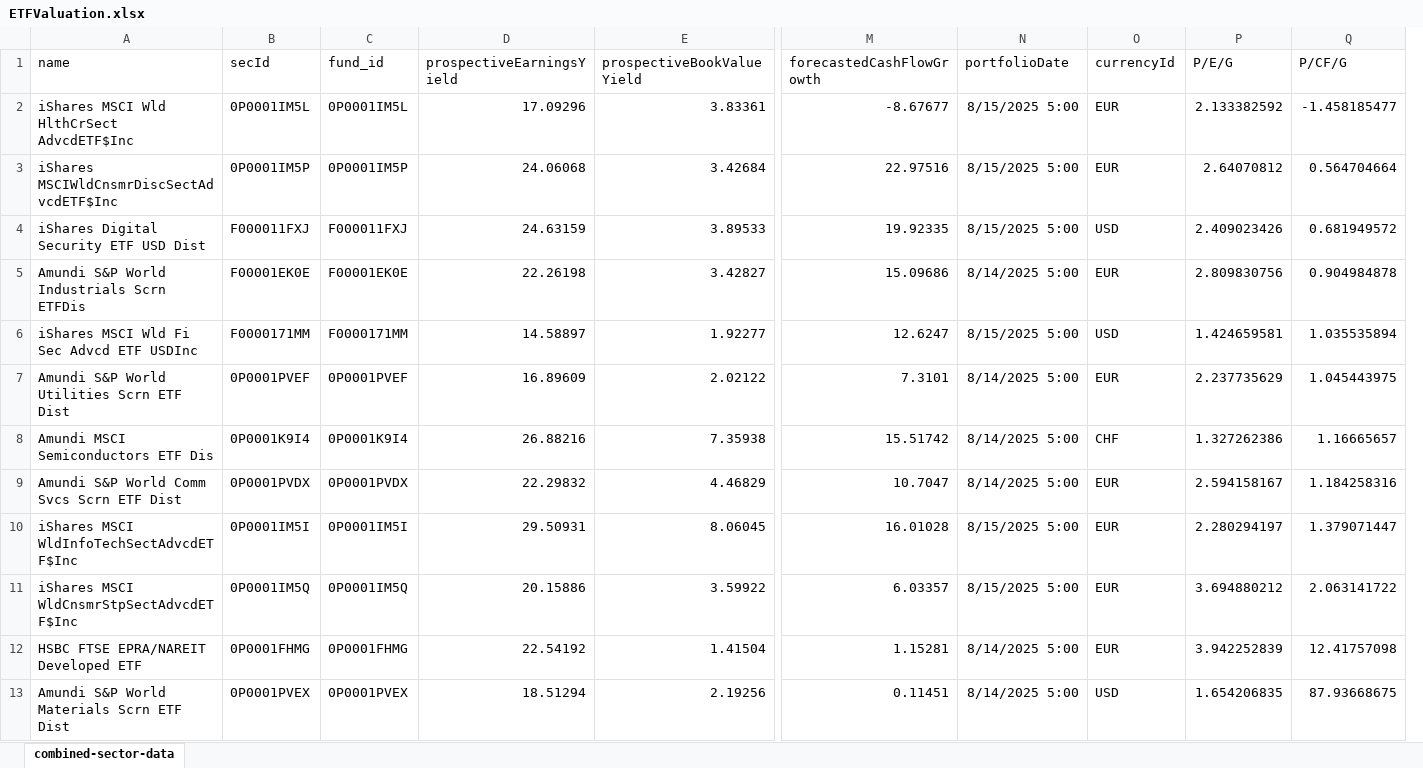
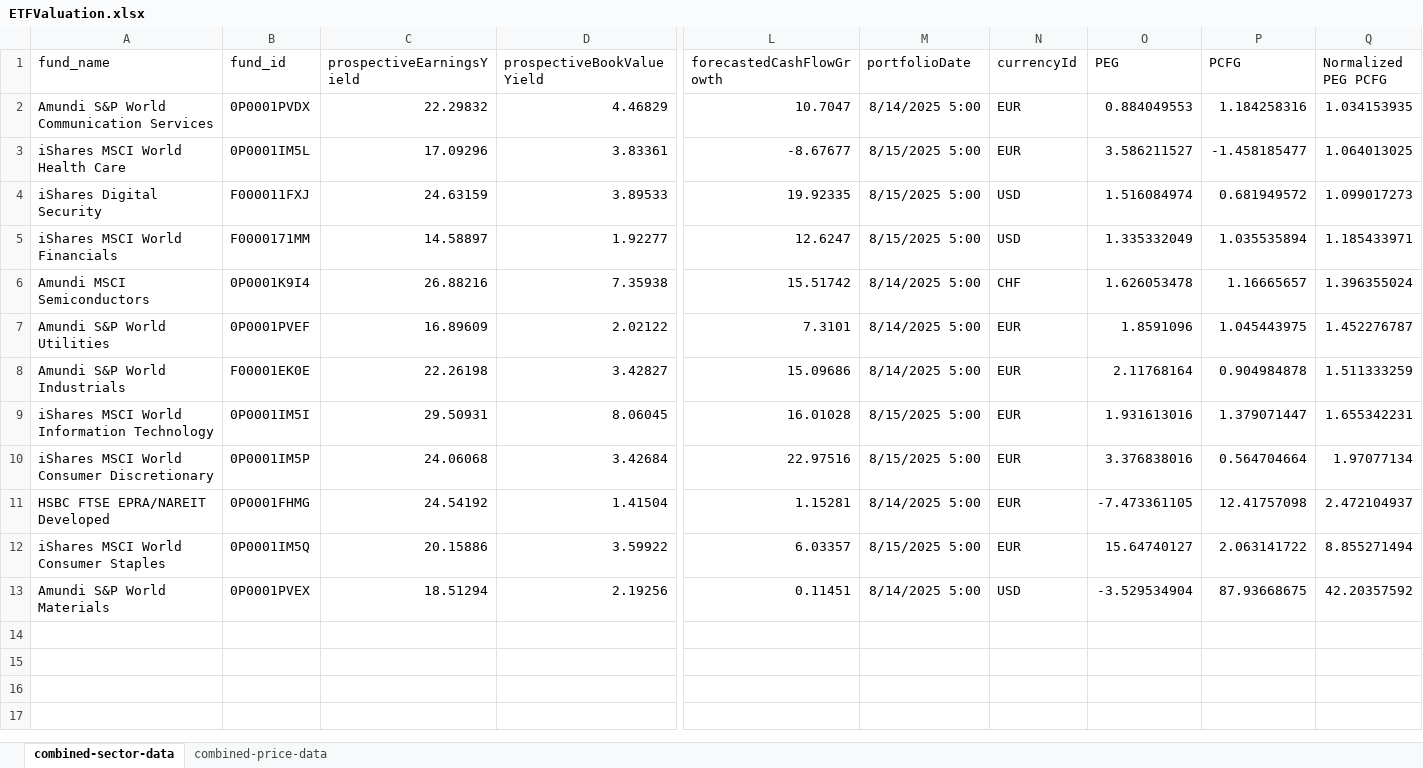
Before and after one commit to LarsLeo/SectorScreener, an Excel workbook: data-fetchers/ETFValuation.xlsx, sheet combined-sector-data, drawn as a sheet; only a part is shown, gaps mark what is left out; values as stored, in another font and other column widths than the file's, no borders; charts and pictures and conditional formats and table styles not drawn; removed rows and columns are numbered as before the commit, all else as after; rows hold the shown columns only; the diff names each change by its address in the sheet, - before the commit and + after, or states it on an @@ line.

Commit message:
add fetching price data

```diff
--- a/data-fetchers/ETFValuation.xlsx (sheet combined-sector-data)
+++ b/data-fetchers/ETFValuation.xlsx (sheet combined-sector-data)
+sheet tab: combined-price-data
-column B (secId), row 2: 0P0001IM5L; row 4: F000011FXJ; row 6: F0000171MM; row 8: 0P0001K9I4; rows 10-11: 0P0001IM5I | 0P0001IM5Q; row 13: 0P0001PVEX
-column P (P/E/G), row 2: 2.133382592; row 4: 2.409023426; row 6: 1.424659581; row 8: 1.327262386; rows 10-11: 2.280294197 | 3.694880212; row 13: 1.654206835
+column O (PEG), rows 3-6: 3.586211527 | 1.516084974 | 1.335332049 | 1.626053478; row 9: 1.931613016; rows 12-13: 15.64740127 | -3.529534904
+column Q (Normalized PEG PCFG), rows 3-6: 1.064013025 | 1.099017273 | 1.185433971 | 1.396355024; row 9: 1.655342231; rows 12-13: 8.855271494 | 42.20357592
-A1: name
+A1: fund_name
-P1: P/CF/G
+P1: PCFG
+row 2: Amundi S&P World Communication Services | 0P0001PVDX | 22.29832 | 4.46829 | 10.7047 | 8/14/2025 5:00 | EUR | 0.884049553 | 1.184258316 | 1.034153935
-A3 (fund_name): iShares MSCI Wld HlthCrSect AdvcdETF$Inc
+A3 (fund_name): iShares MSCI World Health Care
-row 3: iShares MSCIWldCnsmrDiscSectAdvcdETF$Inc | 0P0001IM5P | 0P0001IM5P | 24.06068 | 3.42684 | 22.97516 | 8/15/2025 5:00 | EUR | 2.64070812 | 0.564704664
-A4 (fund_name): iShares Digital Security ETF USD Dist
+A4 (fund_name): iShares Digital Security
-row 5: Amundi S&P World Industrials Scrn ETFDis | F00001EK0E | F00001EK0E | 22.26198 | 3.42827 | 15.09686 | 8/14/2025 5:00 | EUR | 2.809830756 | 0.904984878
-A5 (fund_name): iShares MSCI Wld Fi Sec Advcd ETF USDInc
+A5 (fund_name): iShares MSCI World Financials
-row 7: Amundi S&P World Utilities Scrn ETF Dist | 0P0001PVEF | 0P0001PVEF | 16.89609 | 2.02122 | 7.3101 | 8/14/2025 5:00 | EUR | 2.237735629 | 1.045443975
-A6 (fund_name): Amundi MSCI Semiconductors ETF Dis
+A6 (fund_name): Amundi MSCI Semiconductors
-row 9: Amundi S&P World Comm Svcs Scrn ETF Dist | 0P0001PVDX | 0P0001PVDX | 22.29832 | 4.46829 | 10.7047 | 8/14/2025 5:00 | EUR | 2.594158167 | 1.184258316
+row 7: Amundi S&P World Utilities | 0P0001PVEF | 16.89609 | 2.02122 | 7.3101 | 8/14/2025 5:00 | EUR | 1.8591096 | 1.045443975 | 1.452276787
+row 8: Amundi S&P World Industrials | F00001EK0E | 22.26198 | 3.42827 | 15.09686 | 8/14/2025 5:00 | EUR | 2.11768164 | 0.904984878 | 1.511333259
-A9 (fund_name): iShares MSCI WldInfoTechSectAdvcdETF$Inc
+A9 (fund_name): iShares MSCI World Information Technology
+row 10: iShares MSCI World Consumer Discretionary | 0P0001IM5P | 24.06068 | 3.42684 | 22.97516 | 8/15/2025 5:00 | EUR | 3.376838016 | 0.564704664 | 1.97077134
+row 11: HSBC FTSE EPRA/NAREIT Developed | 0P0001FHMG | 24.54192 | 1.41504 | 1.15281 | 8/14/2025 5:00 | EUR | -7.473361105 | 12.41757098 | 2.472104937
-A12 (fund_name): iShares MSCI WldCnsmrStpSectAdvcdETF$Inc
+A12 (fund_name): iShares MSCI World Consumer Staples
-row 12: HSBC FTSE EPRA/NAREIT Developed ETF | 0P0001FHMG | 0P0001FHMG | 22.54192 | 1.41504 | 1.15281 | 8/14/2025 5:00 | EUR | 3.942252839 | 12.41757098
-A13 (fund_name): Amundi S&P World Materials Scrn ETF Dist
+A13 (fund_name): Amundi S&P World Materials
```
Also changed, not shown: formulas that keep their value, charts or pictures, 9 other files.
